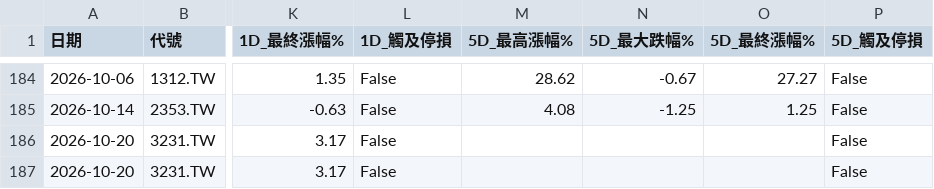
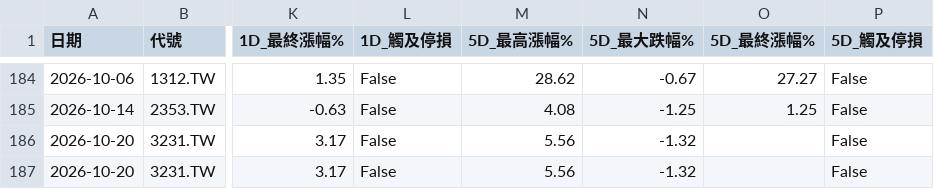
Before and after one commit to spikeman230/Charles_StockBot, a CSV file: decision_review.csv, drawn as a sheet; only a part is shown, gaps mark what is left out; the diff names each change by its address in the sheet, - before the commit and + after, or states it on an @@ line.

```diff
--- a/decision_review.csv
+++ b/decision_review.csv
-M186:M187 (5D_最高漲幅%): (empty)
+M186:M187 (5D_最高漲幅%): 5.56
-N186:N187 (5D_最大跌幅%): (empty)
+N186:N187 (5D_最大跌幅%): -1.32
```
Also changed, not shown: 1 other file.
